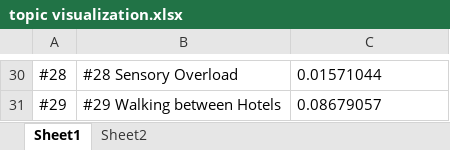
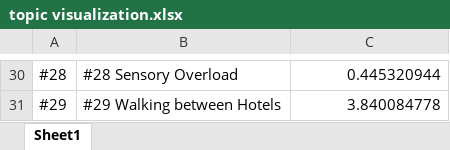
Before and after one commit to theansweryang/nlp-analysis, an Excel workbook: LasVegasResult/LDA/visuals/topic visualization.xlsx, sheet Sheet1, drawn as a sheet; only a part is shown, gaps mark what is left out; values as stored, in another font and other column widths than the file's, no borders; charts and pictures and conditional formats not drawn; the diff covers the shown part only; the diff names each change by its address in the sheet, - before the commit and + after, or states it on an @@ line.

```diff
--- a/LasVegasResult/LDA/visuals/topic visualization.xlsx (sheet Sheet1)
+++ b/LasVegasResult/LDA/visuals/topic visualization.xlsx (sheet Sheet1)
-sheet tab: Sheet2
-C30:C31 alignment: left
+C30:C31 alignment: right
-C30: 0.01571044
+C30: 0.445320944
-C31: 0.08679057
+C31: 3.840084778
```
Also changed, not shown: 28 edited cells and cell formats elsewhere in this sheet, charts or pictures, LasVegasResult/LDA/topic interpretation.xlsx, 17 other files.
